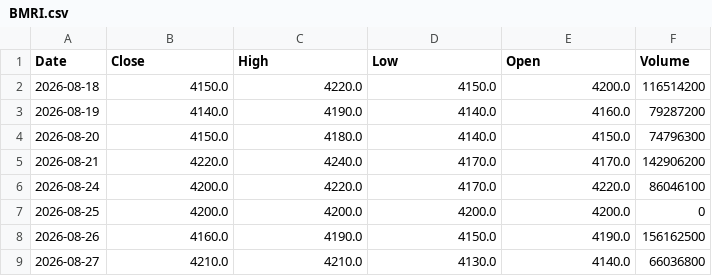
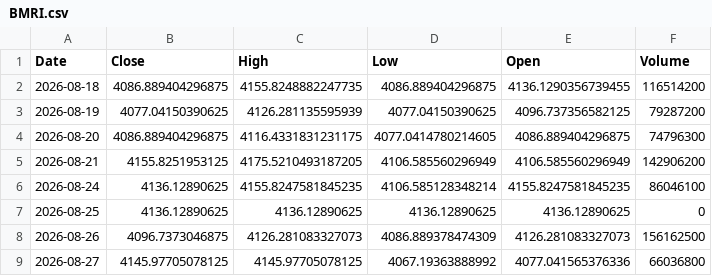
Before and after one commit to ricoyusuf/idx-data-platform, a CSV file: data/raw/BMRI.csv, drawn as a sheet; only a part is shown; the diff covers the shown part only.

```diff
--- a/data/raw/BMRI.csv
+++ b/data/raw/BMRI.csv
@@ -1,9 +1,9 @@
 Date,Close,High,Low,Open,Volume
-2026-08-18,4150.0,4220.0,4150.0,4200.0,116514200
-2026-08-19,4140.0,4190.0,4140.0,4160.0,79287200
-2026-08-20,4150.0,4180.0,4140.0,4150.0,74796300
-2026-08-21,4220.0,4240.0,4170.0,4170.0,142906200
-2026-08-24,4200.0,4220.0,4170.0,4220.0,86046100
-2026-08-25,4200.0,4200.0,4200.0,4200.0,0
-2026-08-26,4160.0,4190.0,4150.0,4190.0,156162500
-2026-08-27,4210.0,4210.0,4130.0,4140.0,66036800
+2026-08-18,4086.889404296875,4155.8248882247735,4086.889404296875,4136.1290356739455,116514200
+2026-08-19,4077.04150390625,4126.281135595939,4077.04150390625,4096.737356582125,79287200
+2026-08-20,4086.889404296875,4116.4331831231175,4077.0414780214605,4086.889404296875,74796300
+2026-08-21,4155.8251953125,4175.5210493187205,4106.585560296949,4106.585560296949,142906200
+2026-08-24,4136.12890625,4155.8247581845235,4106.585128348214,4155.8247581845235,86046100
+2026-08-25,4136.12890625,4136.12890625,4136.12890625,4136.12890625,0
+2026-08-26,4096.7373046875,4126.281083327073,4086.889378474309,4126.281083327073,156162500
+2026-08-27,4145.97705078125,4145.97705078125,4067.19363888992,4077.041565376336,66036800
```
Also changed, not shown: 1 added row and 52 edited cells elsewhere in this file, data/processed/BBCA_processed.csv, data/processed/BBRI_processed.csv, 7 other files.
